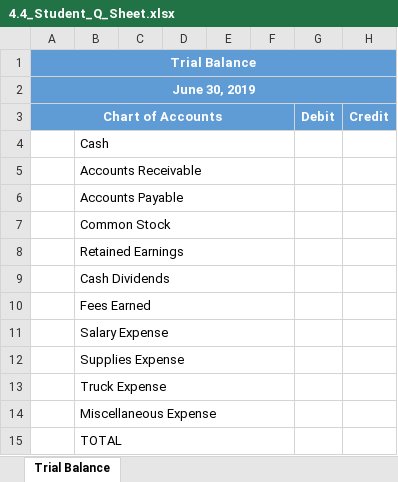
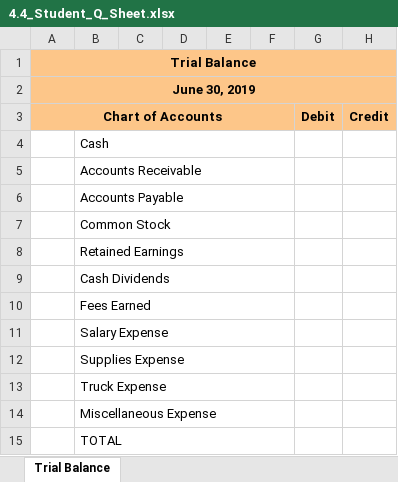
Before and after one commit to leonardodls/product-introduction-financial-accounting, an Excel workbook: assets/public/Chapter_4_ComprehensiveProblem/documents/resources/Assessment_Questions/4.4_Student_Q_Sheet.xlsx, sheet Trial Balance, drawn as a sheet; values as stored, in another font and other column widths than the file's, no borders; the diff names each change by its address in the sheet, - before the commit and + after, or states it on an @@ line.

```diff
--- a/assets/public/Chapter_4_ComprehensiveProblem/documents/resources/Assessment_Questions/4.4_Student_Q_Sheet.xlsx (sheet Trial Balance)
+++ b/assets/public/Chapter_4_ComprehensiveProblem/documents/resources/Assessment_Questions/4.4_Student_Q_Sheet.xlsx (sheet Trial Balance)
-A1:H3 fill: #5F9BD5
+A1:H3 fill: #FDC689
-A1:A3 text colour: #FFFFFF
+A1:A3 text colour: black
-G3:H3 text colour: #FFFFFF
+G3:H3 text colour: black
```
Also changed, not shown: assets/public/Chapter_4_ComprehensiveProblem/documents/resources/Assessment_Questions/4.2_Student_A_Sheet.xlsx, assets/public/Chapter_4_ComprehensiveProblem/documents/resources/Assessment_Questions/4.2_Student_Q_Sheet.xlsx, 19 other files.
